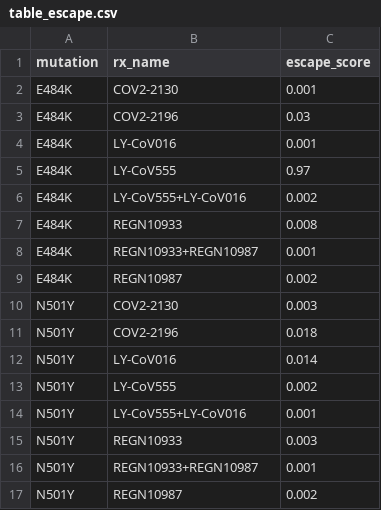
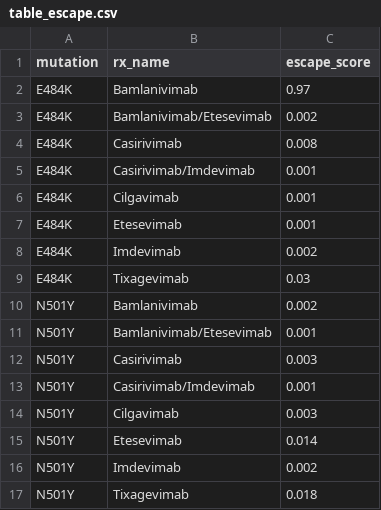
Before and after one commit to hivdb/covid-drdb-reports, a CSV file: susceptibility-data_files/table/table_escape.csv, drawn as a sheet.

Commit message:
rename escape rx_name

```diff
--- a/susceptibility-data_files/table/table_escape.csv
+++ b/susceptibility-data_files/table/table_escape.csv
@@ -1,17 +1,17 @@
 mutation,rx_name,escape_score
-E484K,COV2-2130,0.001
-E484K,COV2-2196,0.03
-E484K,LY-CoV016,0.001
-E484K,LY-CoV555,0.97
-E484K,LY-CoV555+LY-CoV016,0.002
-E484K,REGN10933,0.008
-E484K,REGN10933+REGN10987,0.001
-E484K,REGN10987,0.002
-N501Y,COV2-2130,0.003
-N501Y,COV2-2196,0.018
-N501Y,LY-CoV016,0.014
-N501Y,LY-CoV555,0.002
-N501Y,LY-CoV555+LY-CoV016,0.001
-N501Y,REGN10933,0.003
-N501Y,REGN10933+REGN10987,0.001
-N501Y,REGN10987,0.002
+E484K,Bamlanivimab,0.97
+E484K,Bamlanivimab/Etesevimab,0.002
+E484K,Casirivimab,0.008
+E484K,Casirivimab/Imdevimab,0.001
+E484K,Cilgavimab,0.001
+E484K,Etesevimab,0.001
+E484K,Imdevimab,0.002
+E484K,Tixagevimab,0.03
+N501Y,Bamlanivimab,0.002
+N501Y,Bamlanivimab/Etesevimab,0.001
+N501Y,Casirivimab,0.003
+N501Y,Casirivimab/Imdevimab,0.001
+N501Y,Cilgavimab,0.003
+N501Y,Etesevimab,0.014
+N501Y,Imdevimab,0.002
+N501Y,Tixagevimab,0.018
```
Also changed, not shown: 3 other files.
